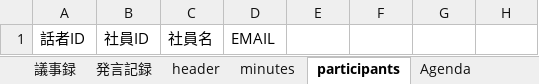
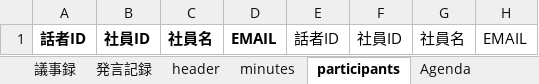
Before and after one commit to precariatmods/agent-guidelines, an Excel workbook: meeting-minutes/template/meeting.xlsx, sheet participants, drawn as a sheet; values as stored, in another font and other column widths than the file's, no borders; the diff names each change by its address in the sheet, - before the commit and + after, or states it on an @@ line.

```diff
--- a/meeting-minutes/template/meeting.xlsx (sheet participants)
+++ b/meeting-minutes/template/meeting.xlsx (sheet participants)
-A1:D1 bold: off
+A1:D1 bold: on
-E1: (empty)
+E1: 話者ID
-F1: (empty)
+F1: 社員ID
-G1: (empty)
+G1: 社員名
-H1: (empty)
+H1: EMAIL
```
Also changed, not shown: sheet minutes, sheet header, sheet Agenda, formulas that keep their value.
